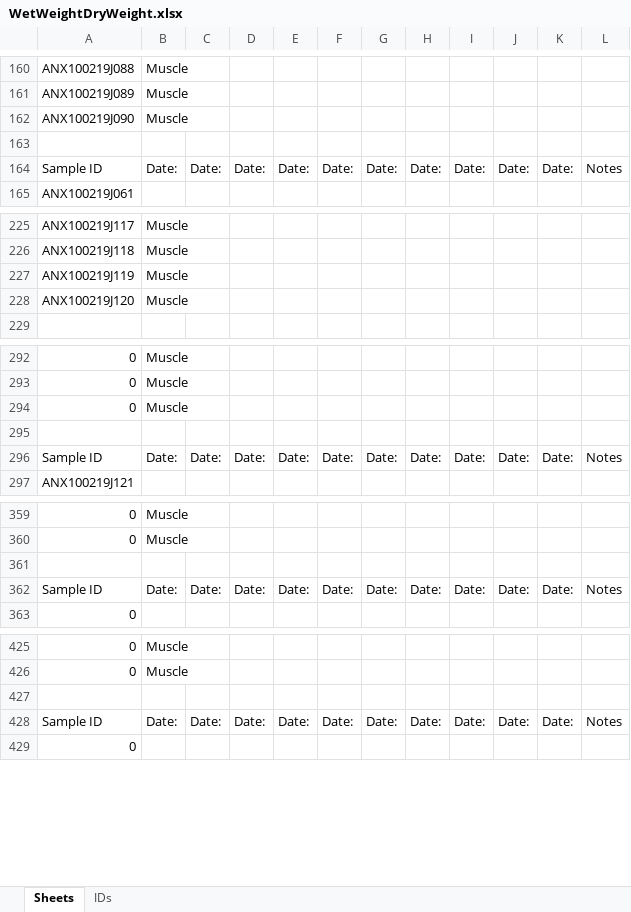
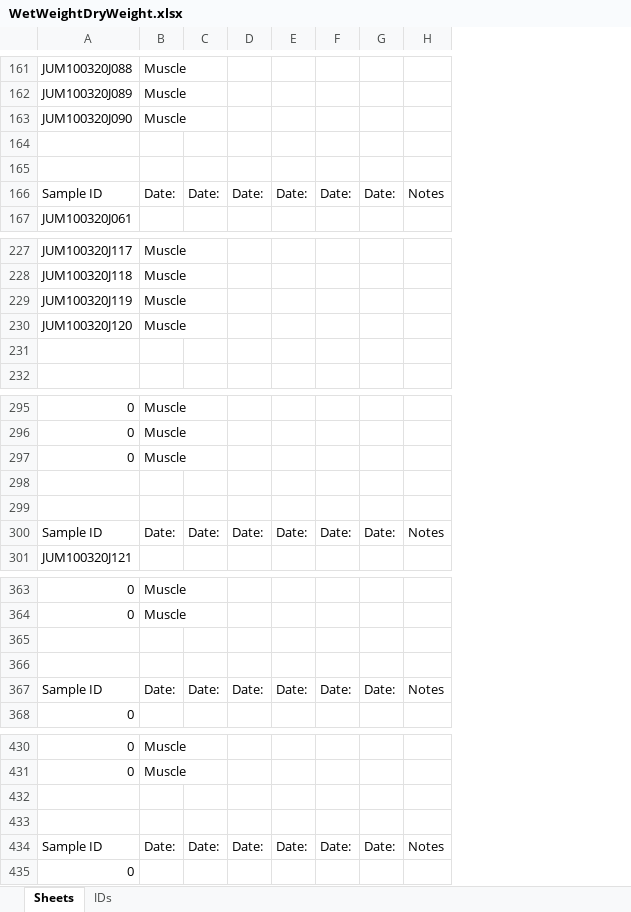
Before and after one commit to collinjfarrell/triploid-walleye-labwork, an Excel workbook: Datasheets/Templates/WetWeightDryWeight.xlsx, sheet Sheets, drawn as a sheet; only a part is shown, gaps mark what is left out; values as stored, in another font and other column widths than the file's, no borders; removed rows and columns are numbered as before the commit, all else as after; the diff covers the shown part only; the diff names each change by its address in the sheet, - before the commit and + after, or states it on an @@ line.

```diff
--- a/Datasheets/Templates/WetWeightDryWeight.xlsx (sheet Sheets)
+++ b/Datasheets/Templates/WetWeightDryWeight.xlsx (sheet Sheets)
-column A, rows 160-165: ANX100219J088 | ANX100219J089 | ANX100219J090 |  | Sample ID | ANX100219J061; rows 225-228: ANX100219J117 | ANX100219J118 | ANX100219J119 | ANX100219J120; rows 292-297: 0 | 0 | 0 |  | Sample ID | ANX100219J121; rows 359-363: 0 | 0 |  | Sample ID | 0; rows 425-429: 0 | 0 |  | Sample ID | 0
+column A, rows 161-163: JUM100320J088 | JUM100320J089 | JUM100320J090; rows 166-167: Sample ID | JUM100320J061; rows 227-230: JUM100320J117 | JUM100320J118 | JUM100320J119 | JUM100320J120; rows 295-297: all 0; rows 300-301: Sample ID | JUM100320J121; rows 363-364: 0 | 0; rows 367-368: Sample ID | 0; rows 430-431: 0 | 0; rows 434-435: Sample ID | 0
-column F, row 164: Date:; row 296: Date:; row 362: Date:; row 428: Date:
-column I, row 164: Date:; row 296: Date:; row 362: Date:; row 428: Date:
-column J, row 164: Date:; row 296: Date:; row 362: Date:; row 428: Date:
-column K, row 164: Date:; row 296: Date:; row 362: Date:; row 428: Date:
+row 164: (empty)
+row 231: (empty)
+row 298: (empty)
+row 365: (empty)
+row 432: (empty)
```
Also changed, not shown: 3 added rows, 27 edited cells and cell formats elsewhere in this sheet, sheet IDs.
